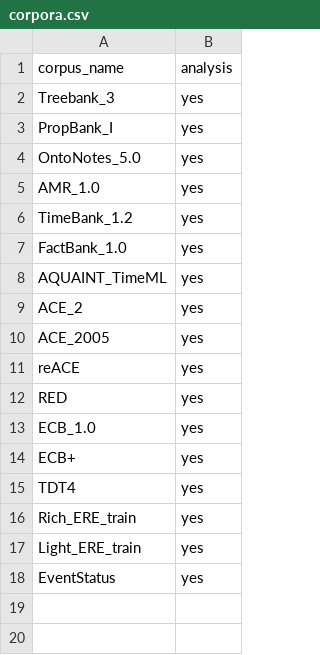
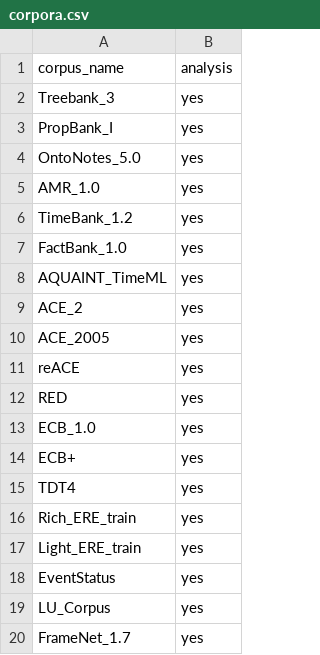
Before and after one commit to cltl/event-resource-interoperability, a CSV file: data/corpora.csv, drawn as a sheet.

Commit message:
added LU and FrameNet

```diff
--- a/data/corpora.csv
+++ b/data/corpora.csv
@@ -18 +18,3 @@ Light_ERE_train,yes
 EventStatus,yes
+LU_Corpus,yes
+FrameNet_1.7,yes
```
Also changed, not shown: 3 other files.
